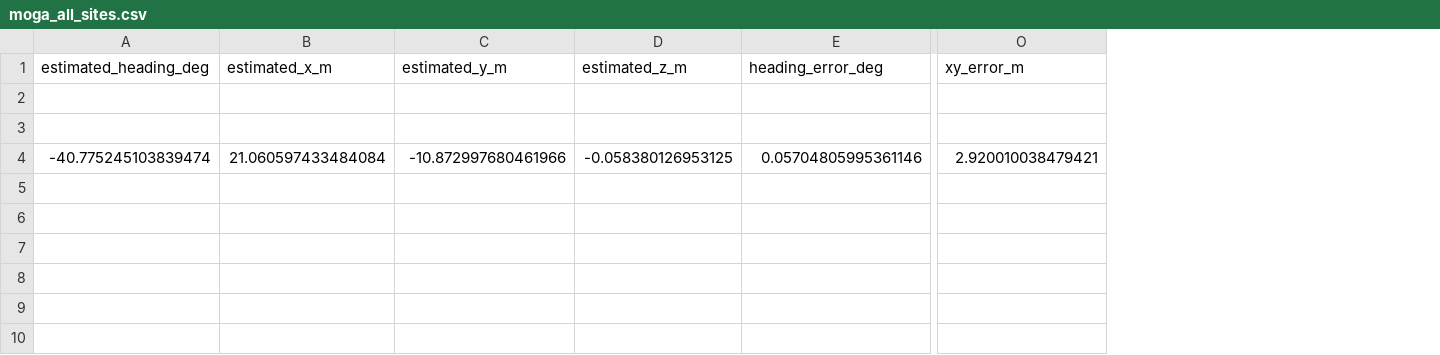
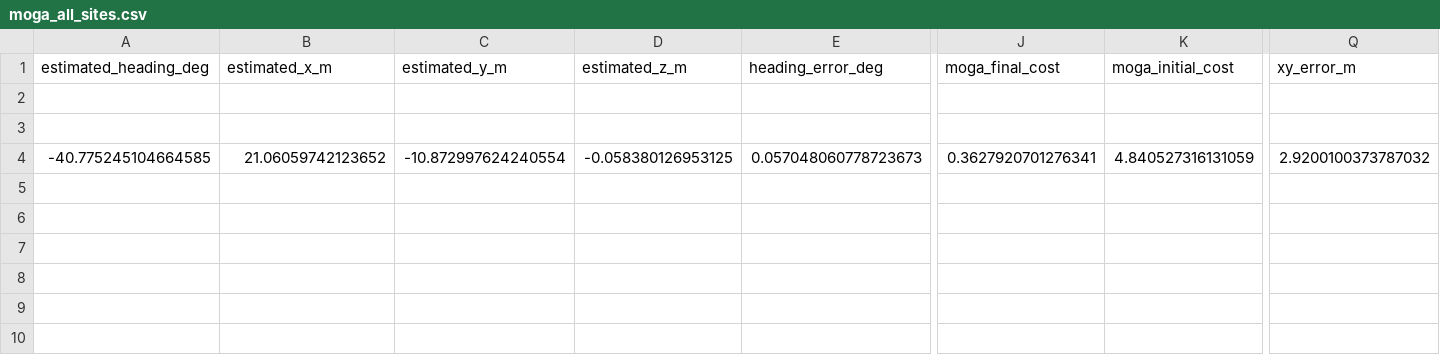
Before and after one commit to Mellkor-dev/lunar-global-loc, a CSV file: LargeScale_Implement/results/0p5m_px/moga_all_sites.csv, drawn as a sheet; only a part is shown, gaps mark what is left out; addresses are those after the commit; the diff names each change by its address in the sheet, - before the commit and + after, or states it on an @@ line.

```diff
--- a/LargeScale_Implement/results/0p5m_px/moga_all_sites.csv
+++ b/LargeScale_Implement/results/0p5m_px/moga_all_sites.csv
+column J (moga_final_cost), row 4: 0.3627920701276341
+column K (moga_initial_cost), row 4: 4.840527316131059
-A4 (estimated_heading_deg): -40.775245103839474
+A4 (estimated_heading_deg): -40.775245104664585
-B4 (estimated_x_m): 21.060597433484084
+B4 (estimated_x_m): 21.06059742123652
-C4 (estimated_y_m): -10.872997680461966
+C4 (estimated_y_m): -10.872997624240554
-E4 (heading_error_deg): 0.05704805995361146
+E4 (heading_error_deg): 0.057048060778723673
-Q4 (xy_error_m): 2.920010038479421
+Q4 (xy_error_m): 2.9200100373787032
```
Also changed, not shown: LargeScale_Implement/results/10m_px/moga_all_sites.csv, LargeScale_Implement/results/1m_px/moga_all_sites.csv, 41 other files.
